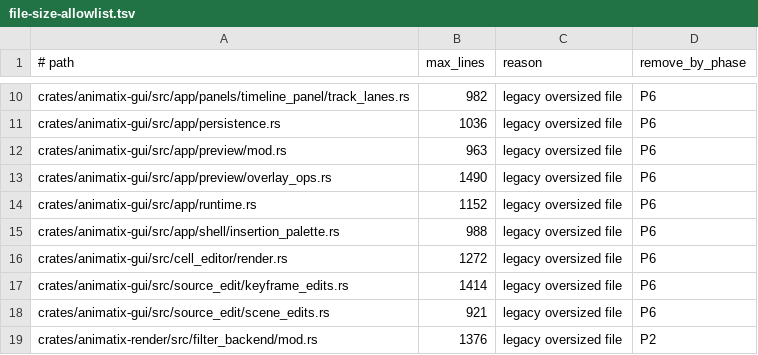
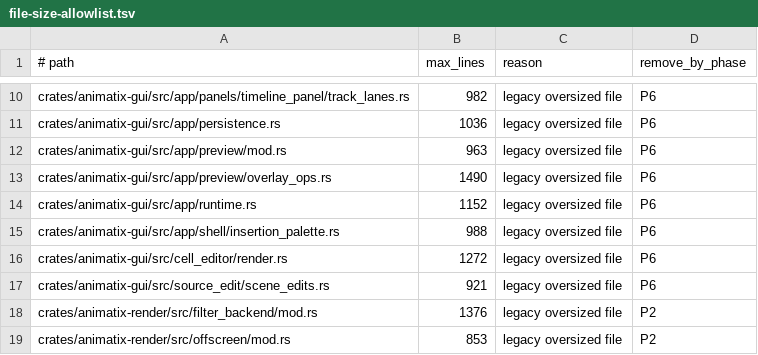
Before and after one commit to j4ger/animatix, a TSV file: scripts/file-size-allowlist.tsv, drawn as a sheet; only a part is shown, gaps mark what is left out; the shorter side is filled out with more unchanged rows.

Commit message:
refactor(gui): split keyframe source edits into update, easing and insert modules

```diff
--- a/scripts/file-size-allowlist.tsv
+++ b/scripts/file-size-allowlist.tsv
@@ -16,3 +16,2 @@ crates/animatix-gui/src/app/shell/insertion_palette.rs	988	legacy oversized file
 crates/animatix-gui/src/cell_editor/render.rs	1272	legacy oversized file	P6
-crates/animatix-gui/src/source_edit/keyframe_edits.rs	1414	legacy oversized file	P6
 crates/animatix-gui/src/source_edit/scene_edits.rs	921	legacy oversized file	P6
```
Also changed, not shown: 6 other files.
